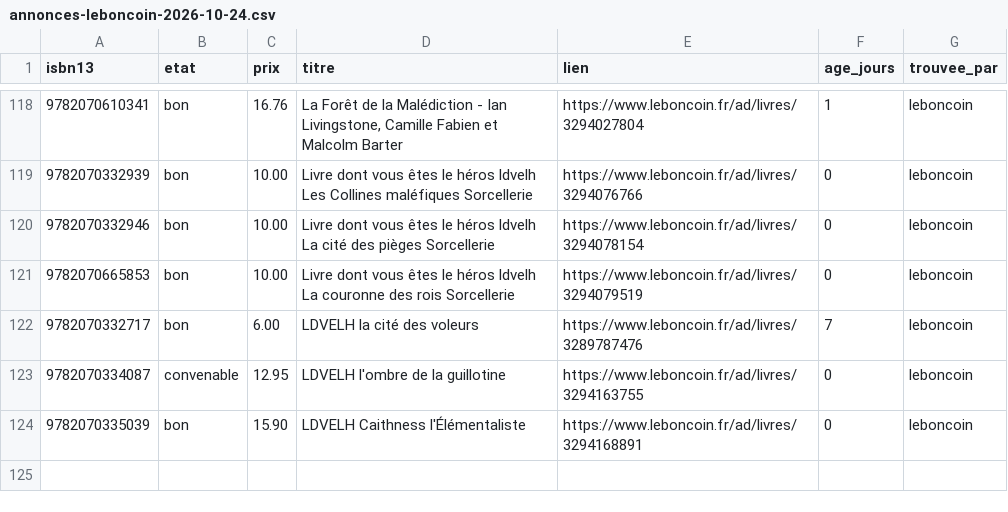
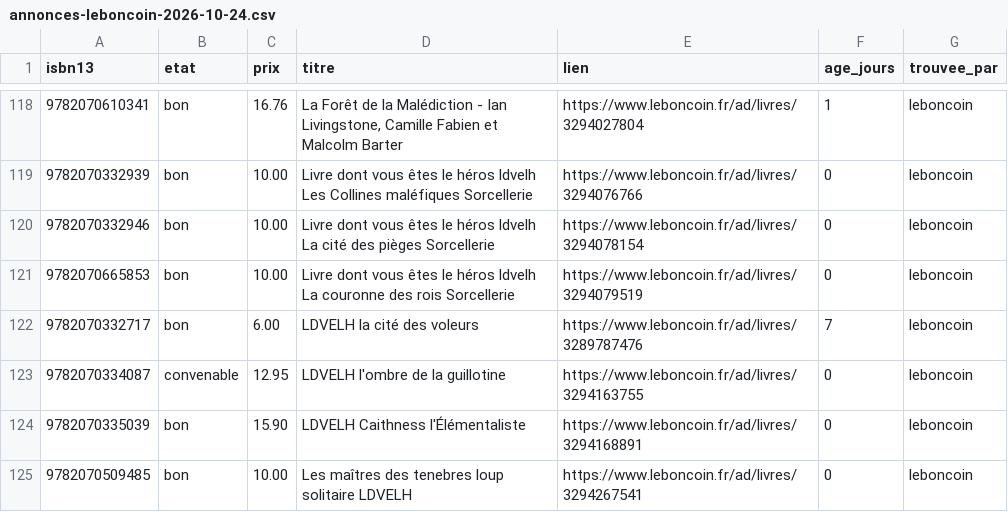
Before and after one commit to loliba92/LDVELH, a CSV file: data/raw/occasion/annonces-leboncoin-2026-10-24.csv, drawn as a sheet; only a part is shown, gaps mark what is left out.

Commit message:
Relevé Leboncoin (issue 115)

```diff
--- a/data/raw/occasion/annonces-leboncoin-2026-10-24.csv
+++ b/data/raw/occasion/annonces-leboncoin-2026-10-24.csv
@@ -124 +124,2 @@ isbn13,etat,prix,titre,lien,age_jours,trouvee_par
 9782070335039,bon,15.90,LDVELH Caithness l'Élémentaliste,https://www.leboncoin.fr/ad/livres/3294168891,0,leboncoin
+9782070509485,bon,10.00,Les maîtres des tenebres loup solitaire LDVELH,https://www.leboncoin.fr/ad/livres/3294267541,0,leboncoin
```
Also changed, not shown: data/raw/occasion/leboncoin-2026-10-24.csv, 9 other files.
